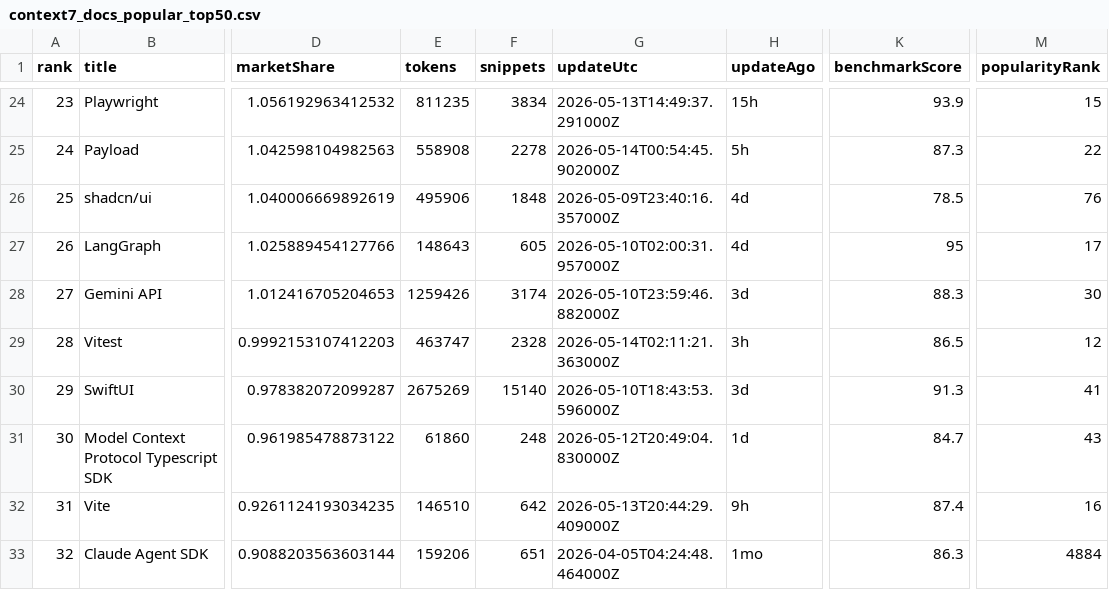
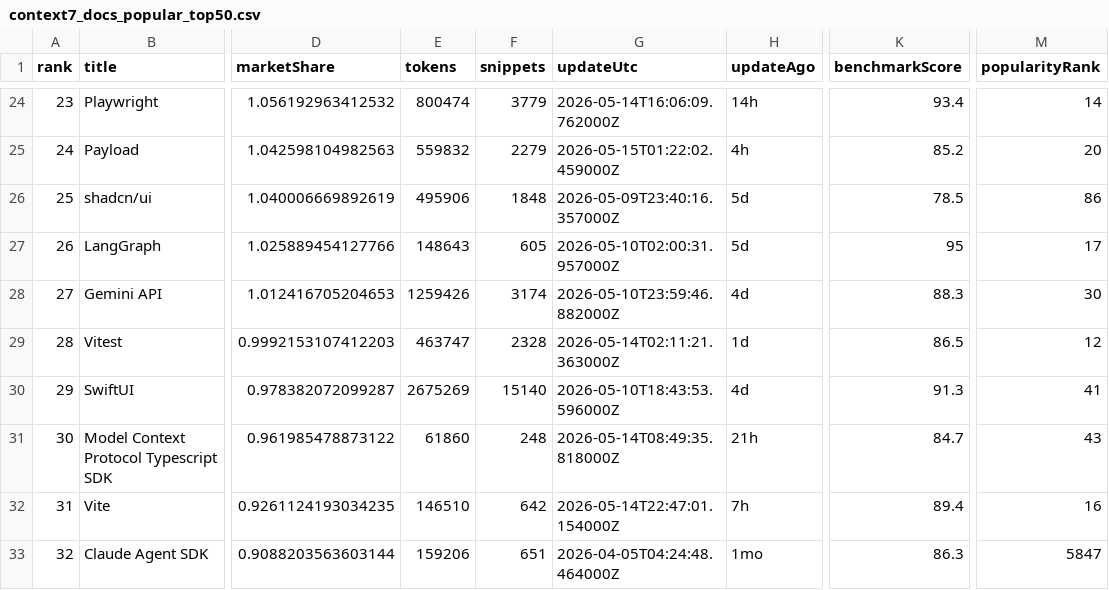
Before and after one commit to LouisLau-art/multi-agent-skills-catalog, a CSV file: docs/data/context7_docs_popular_top50.csv, drawn as a sheet; only a part is shown, gaps mark what is left out; the diff covers the shown part only; the diff names each change by its address in the sheet, - before the commit and + after, or states it on an @@ line.

```diff
--- a/docs/data/context7_docs_popular_top50.csv
+++ b/docs/data/context7_docs_popular_top50.csv
-E24 (tokens): 811235
+E24 (tokens): 800474
-F24 (snippets): 3834
+F24 (snippets): 3779
-G24 (updateUtc): 2026-05-13T14:49:37.291000Z
+G24 (updateUtc): 2026-05-14T16:06:09.762000Z
-H24 (updateAgo): 15h
+H24 (updateAgo): 14h
-K24 (benchmarkScore): 93.9
+K24 (benchmarkScore): 93.4
-M24 (popularityRank): 15
+M24 (popularityRank): 14
-E25 (tokens): 558908
+E25 (tokens): 559832
-F25 (snippets): 2278
+F25 (snippets): 2279
-G25 (updateUtc): 2026-05-14T00:54:45.902000Z
+G25 (updateUtc): 2026-05-15T01:22:02.459000Z
-H25 (updateAgo): 5h
+H25 (updateAgo): 4h
-K25 (benchmarkScore): 87.3
+K25 (benchmarkScore): 85.2
-M25 (popularityRank): 22
+M25 (popularityRank): 20
-H26:H27 (updateAgo): 4d
+H26:H27 (updateAgo): 5d
-M26 (popularityRank): 76
+M26 (popularityRank): 86
-H28 (updateAgo): 3d
+H28 (updateAgo): 4d
-H29 (updateAgo): 3h
+H29 (updateAgo): 1d
-H30 (updateAgo): 3d
+H30 (updateAgo): 4d
-G31 (updateUtc): 2026-05-12T20:49:04.830000Z
+G31 (updateUtc): 2026-05-14T08:49:35.818000Z
-H31 (updateAgo): 1d
+H31 (updateAgo): 21h
-G32 (updateUtc): 2026-05-13T20:44:29.409000Z
+G32 (updateUtc): 2026-05-14T22:47:01.154000Z
-H32 (updateAgo): 9h
+H32 (updateAgo): 7h
-K32 (benchmarkScore): 87.4
+K32 (benchmarkScore): 89.4
-M33 (popularityRank): 4884
+M33 (popularityRank): 5847
```
Also changed, not shown: 122 edited cells elsewhere in this file, docs/data/skills_sh_all_time_top2000.csv, 5 other files.
